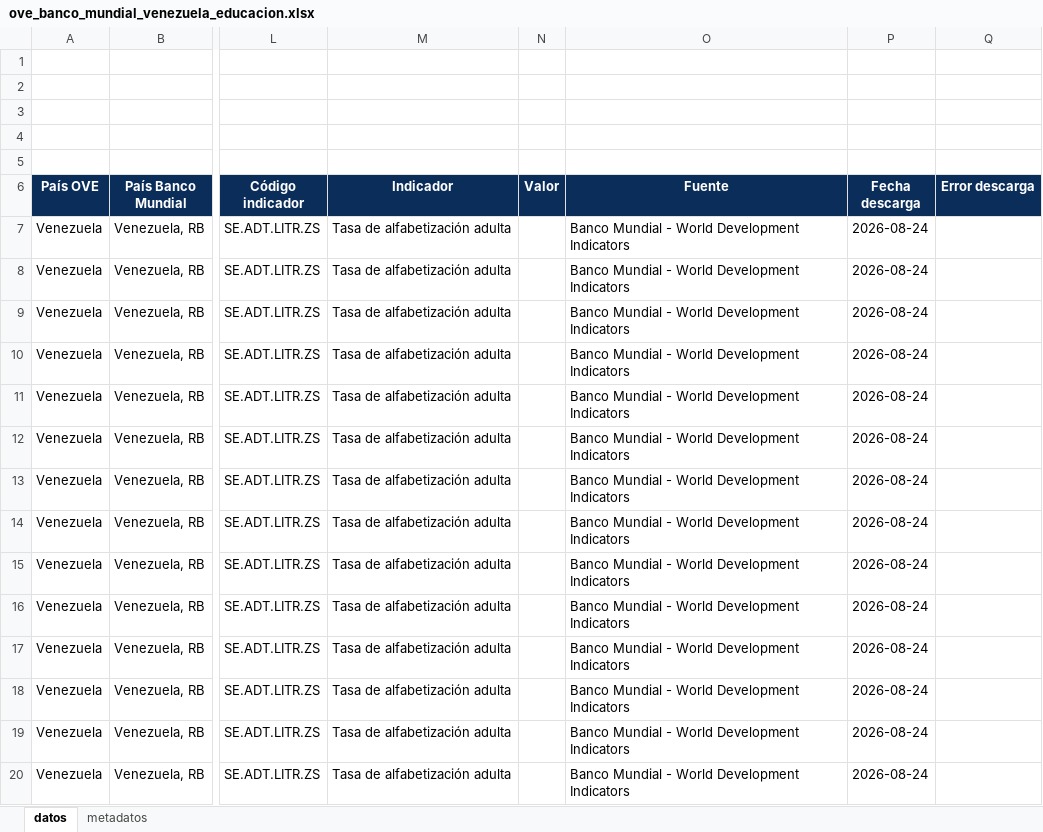
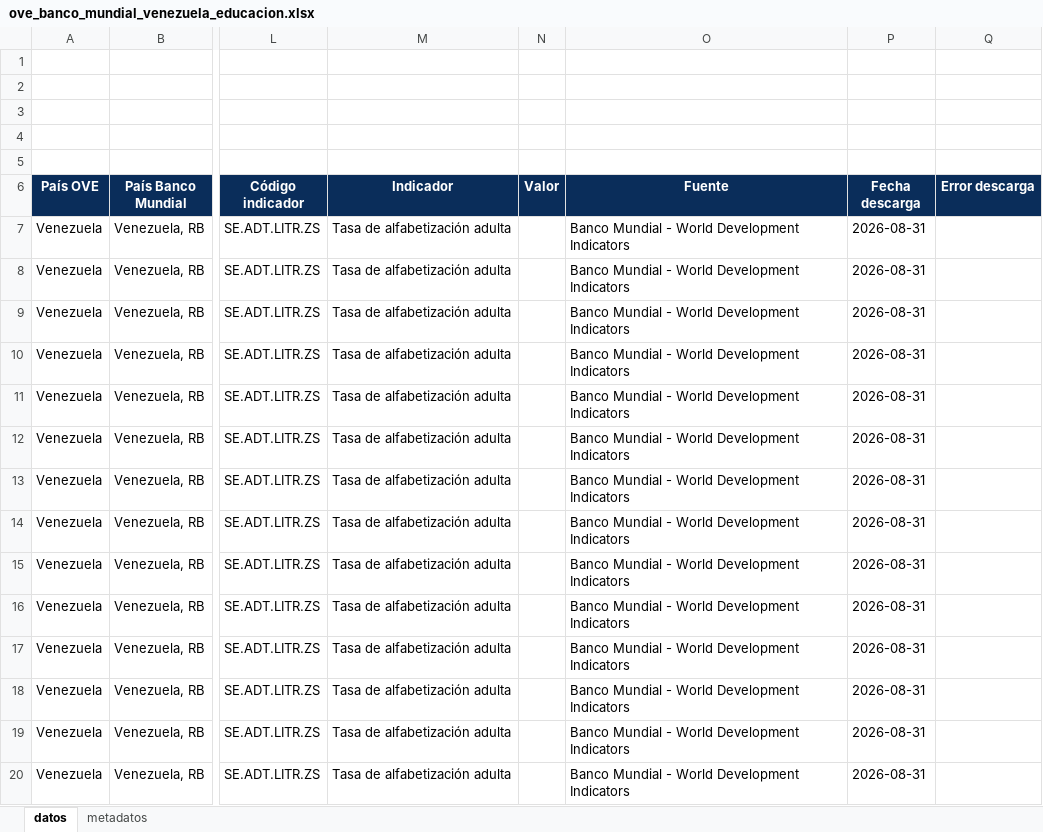
Before and after one commit to CarlosMarzol/OVE-web-github, an Excel workbook: assets/data/world-bank/excel/ove_banco_mundial_venezuela_educacion.xlsx, sheet datos, drawn as a sheet; only a part is shown, gaps mark what is left out; values as stored, in another font and other column widths than the file's, no borders; charts and pictures not drawn; the diff covers the shown part only; the diff names each change by its address in the sheet, - before the commit and + after, or states it on an @@ line.

```diff
--- a/assets/data/world-bank/excel/ove_banco_mundial_venezuela_educacion.xlsx (sheet datos)
+++ b/assets/data/world-bank/excel/ove_banco_mundial_venezuela_educacion.xlsx (sheet datos)
-P7:P20 (Fecha descarga): 2026-08-24
+P7:P20 (Fecha descarga): 2026-08-31
```
Also changed, not shown: 316 edited cells elsewhere in this sheet, sheet metadatos, assets/data/inventario-indicadores/inventario_indicadores_ove_clasificado_temas_es.xlsx, assets/data/world-bank/excel/ove_banco_mundial_venezuela_energia_y_ambiente.xlsx, 39 other files.
